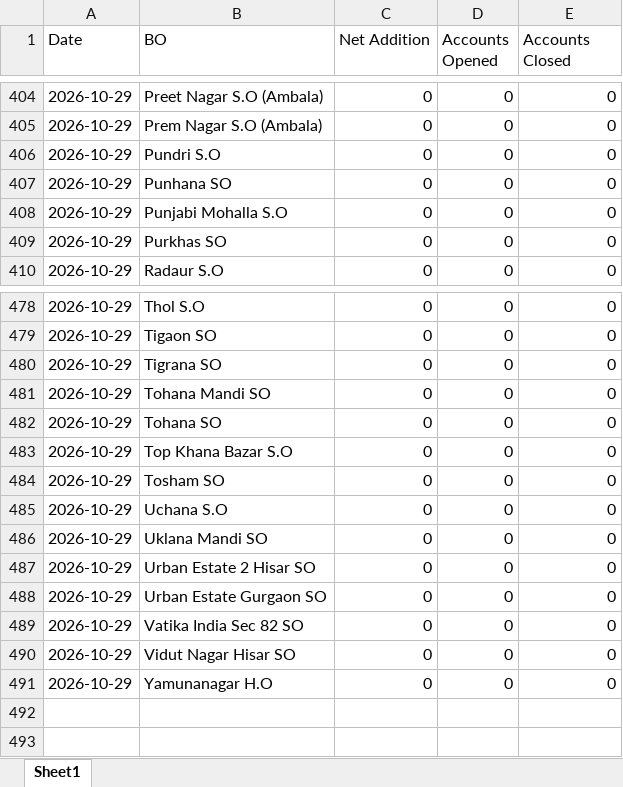
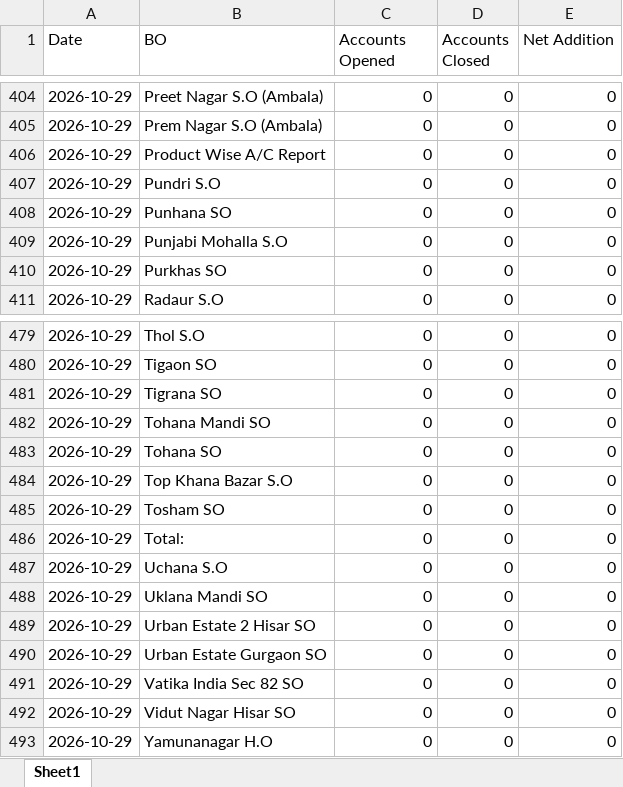
Before and after one commit to vcharyanaco-tech/BO-dashboard, an Excel workbook: data/dashboard_data.xlsx, sheet Sheet1, drawn as a sheet; only a part is shown, gaps mark what is left out; values as stored, in another font and other column widths than the file's, no borders; the diff names each change by its address in the sheet, - before the commit and + after, or states it on an @@ line.

```diff
--- a/data/dashboard_data.xlsx (sheet Sheet1)
+++ b/data/dashboard_data.xlsx (sheet Sheet1)
-C1: Net Addition
+C1: Accounts Opened
-D1: Accounts Opened
+D1: Accounts Closed
-E1: Accounts Closed
+E1: Net Addition
+row 406: 2026-10-29 | Product Wise A/C Report | 0 | 0 | 0
+row 486: 2026-10-29 | Total: | 0 | 0 | 0
```
Also changed, not shown: data/exports/accounts_closed_merged.xlsx, data/exports/accounts_opened_merged.xlsx, 1 other file.
